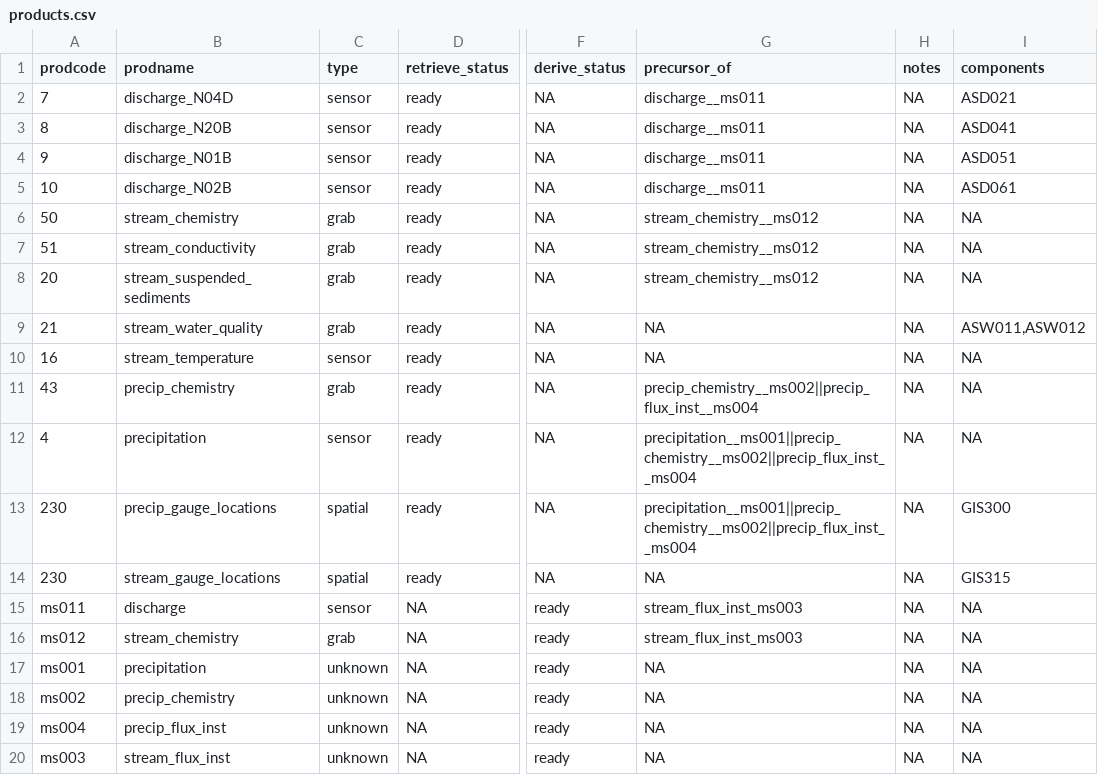
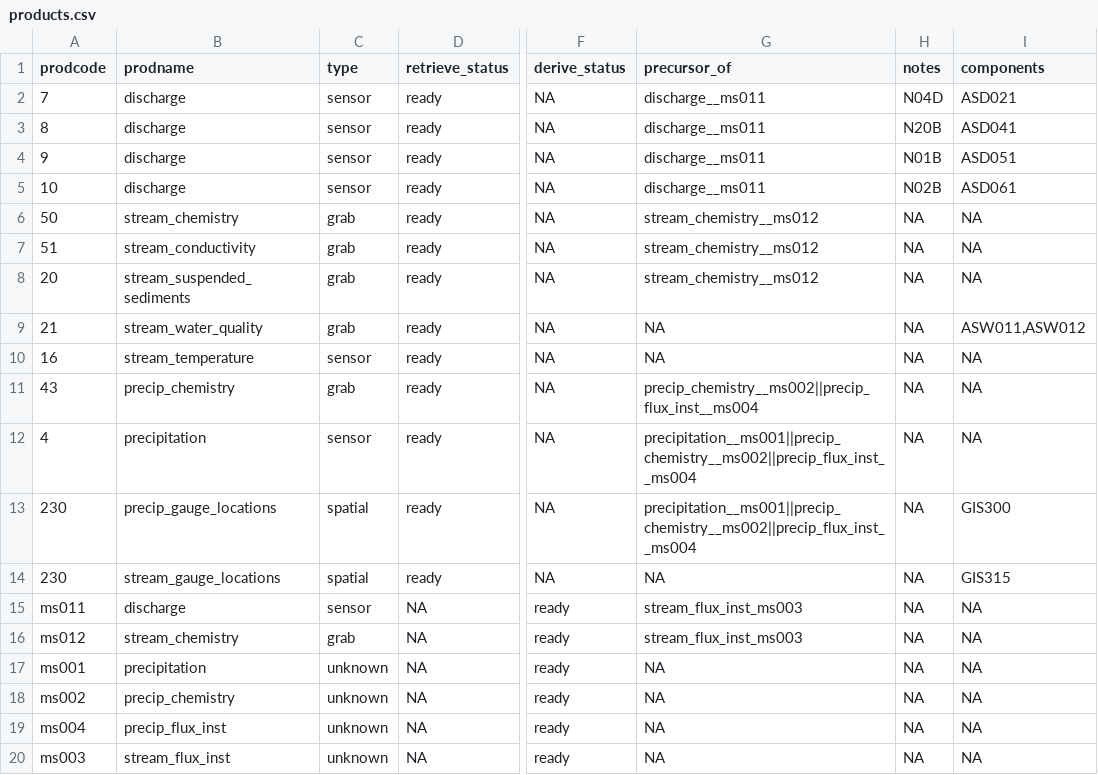
Before and after one commit to MacroSHEDS/data_processing, a CSV file: src/lter/konza/products.csv, drawn as a sheet; only a part is shown, gaps mark what is left out; the diff names each change by its address in the sheet, - before the commit and + after, or states it on an @@ line.

Commit message:
almost done with munge -> derive hardlinker

```diff
--- a/src/lter/konza/products.csv
+++ b/src/lter/konza/products.csv
-B2 (prodname): discharge_N04D
+B2 (prodname): discharge
-H2 (notes): NA
+H2 (notes): N04D
-B3 (prodname): discharge_N20B
+B3 (prodname): discharge
-H3 (notes): NA
+H3 (notes): N20B
-B4 (prodname): discharge_N01B
+B4 (prodname): discharge
-H4 (notes): NA
+H4 (notes): N01B
-B5 (prodname): discharge_N02B
+B5 (prodname): discharge
-H5 (notes): NA
+H5 (notes): N02B
```
Also changed, not shown: 6 other files.
